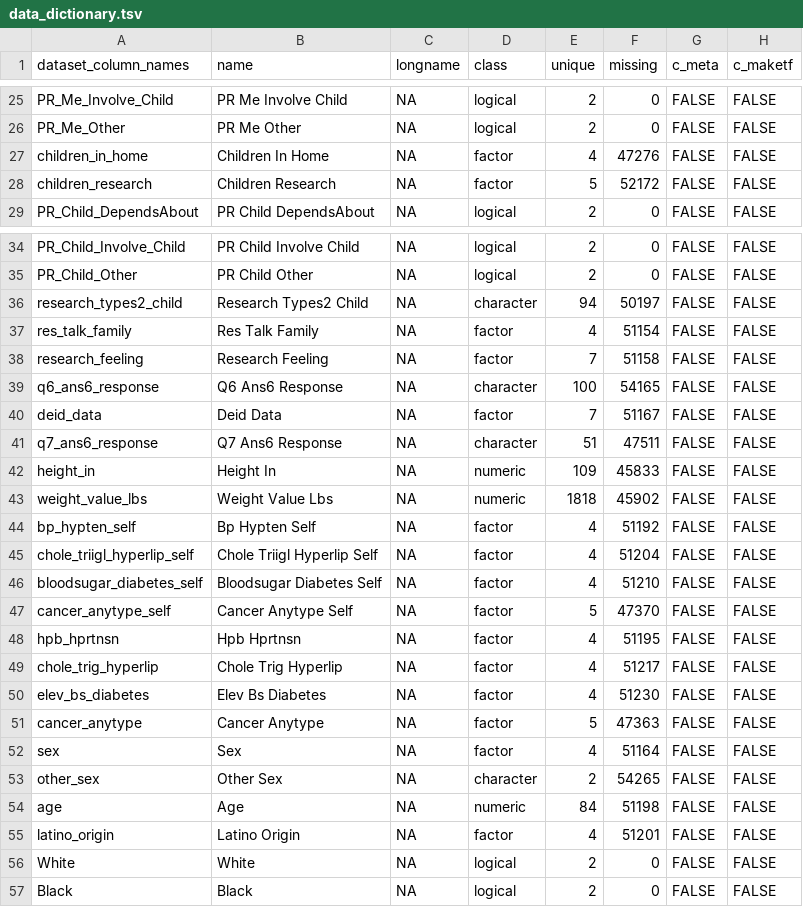
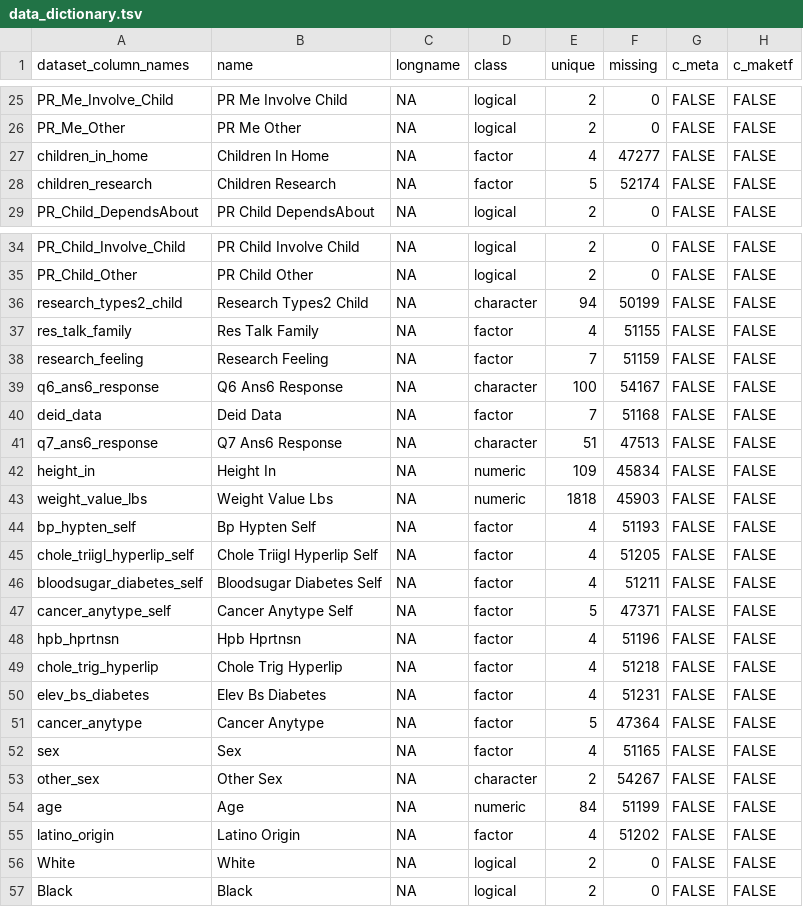
Before and after one commit to UTHSCSA-CIRD/GPC-Weight-Health-Survey, a TSV file: Obesity Survey/data_dictionary.tsv, drawn as a sheet; only a part is shown, gaps mark what is left out; the diff covers the shown part only; the diff names each change by its address in the sheet, - before the commit and + after, or states it on an @@ line.

```diff
--- a/Obesity Survey/data_dictionary.tsv
+++ b/Obesity Survey/data_dictionary.tsv
-F27 (missing): 47276
+F27 (missing): 47277
-F28 (missing): 52172
+F28 (missing): 52174
-F36 (missing): 50197
+F36 (missing): 50199
-F37 (missing): 51154
+F37 (missing): 51155
-F38 (missing): 51158
+F38 (missing): 51159
-F39 (missing): 54165
+F39 (missing): 54167
-F40 (missing): 51167
+F40 (missing): 51168
-F41 (missing): 47511
+F41 (missing): 47513
-F42 (missing): 45833
+F42 (missing): 45834
-F43 (missing): 45902
+F43 (missing): 45903
-F44 (missing): 51192
+F44 (missing): 51193
-F45 (missing): 51204
+F45 (missing): 51205
-F46 (missing): 51210
+F46 (missing): 51211
-F47 (missing): 47370
+F47 (missing): 47371
-F48 (missing): 51195
+F48 (missing): 51196
-F49 (missing): 51217
+F49 (missing): 51218
-F50 (missing): 51230
+F50 (missing): 51231
-F51 (missing): 47363
+F51 (missing): 47364
-F52 (missing): 51164
+F52 (missing): 51165
-F53 (missing): 54265
+F53 (missing): 54267
-F54 (missing): 51198
+F54 (missing): 51199
-F55 (missing): 51201
+F55 (missing): 51202
```
Also changed, not shown: 21 edited cells elsewhere in this file, 1 other file.
